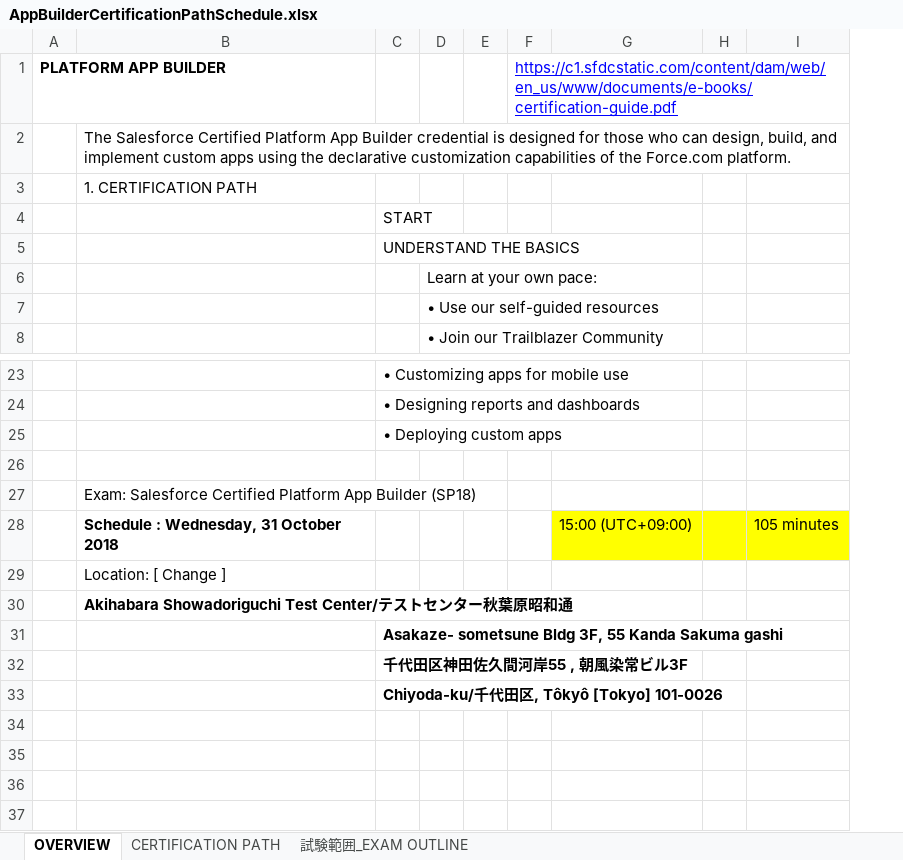
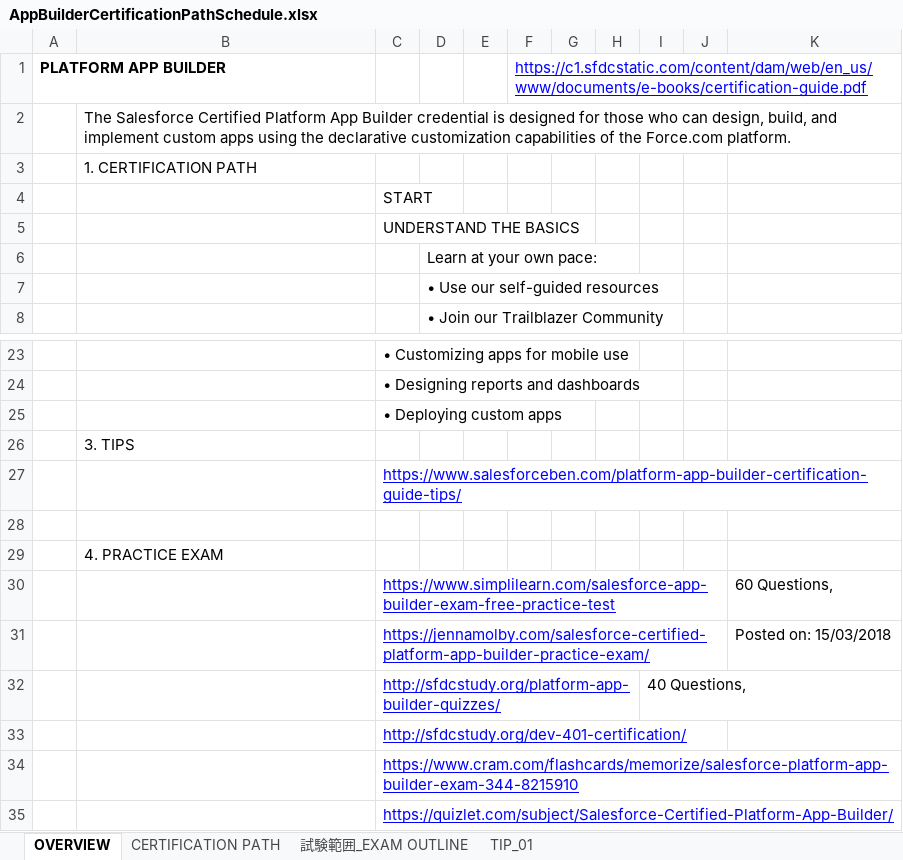
Before and after one commit to i-shame/sf-ctfc-app-builder-sm18, an Excel workbook: AppBuilderCertificationPathSchedule.xlsx, sheet OVERVIEW, drawn as a sheet; only a part is shown, gaps mark what is left out; values as stored, in another font and other column widths than the file's, no borders; charts and pictures not drawn; removed rows and columns are numbered as before the commit, all else as after; the diff names each change by its address in the sheet, - before the commit and + after, or states it on an @@ line.

Commit message:
Add files via upload

```diff
--- a/AppBuilderCertificationPathSchedule.xlsx (sheet OVERVIEW)
+++ b/AppBuilderCertificationPathSchedule.xlsx (sheet OVERVIEW)
+sheet tab: TIP_01
-column G, empty
+column G, empty
-column I, empty
+column I, row 32: 40 Questions,
+column J, empty
+column K, rows 30-31: 60 Questions, | Posted on: 15/03/2018
+row 26:  | 3. TIPS
+row 27:  |  | https://www.salesforceben.com/platform-app-builder-certification-guide-tips/
-B29: Exam: Salesforce Certified Platform App Builder (SP18)
+B29: 4. PRACTICE EXAM
-row 28:  | Schedule : Wednesday, 31 October 2018 |  |  |  |  | 15:00 (UTC+09:00) |  | 105 minutes
-row 29:  | Location: [ Change ]
-row 30:  | Akihabara Showadoriguchi Test Center/テストセンター秋葉原昭和通
-C30: Asakaze- sometsune Bldg 3F, 55 Kanda Sakuma gashi
+C30: https://www.simplilearn.com/salesforce-app-builder-exam-free-practice-test
@@ C30:C32 bold: on → off, underline: off → on, text colour: black → #0000FF @@
-C31: 千代田区神田佐久間河岸55 , 朝風染常ビル3F
+C31: https://jennamolby.com/salesforce-certified-platform-app-builder-practice-exam/
-C32: Chiyoda-ku/千代田区, Tôkyô [Tokyo] 101-0026
+C32: http://sfdcstudy.org/platform-app-builder-quizzes/
+row 33:  |  | http://sfdcstudy.org/dev-401-certification/
+row 34:  |  | https://www.cram.com/flashcards/memorize/salesforce-platform-app-builder-exam-344-8215910
+row 35:  |  | https://quizlet.com/subject/Salesforce-Certified-Platform-App-Builder/
```
Also changed, not shown: charts or pictures.
